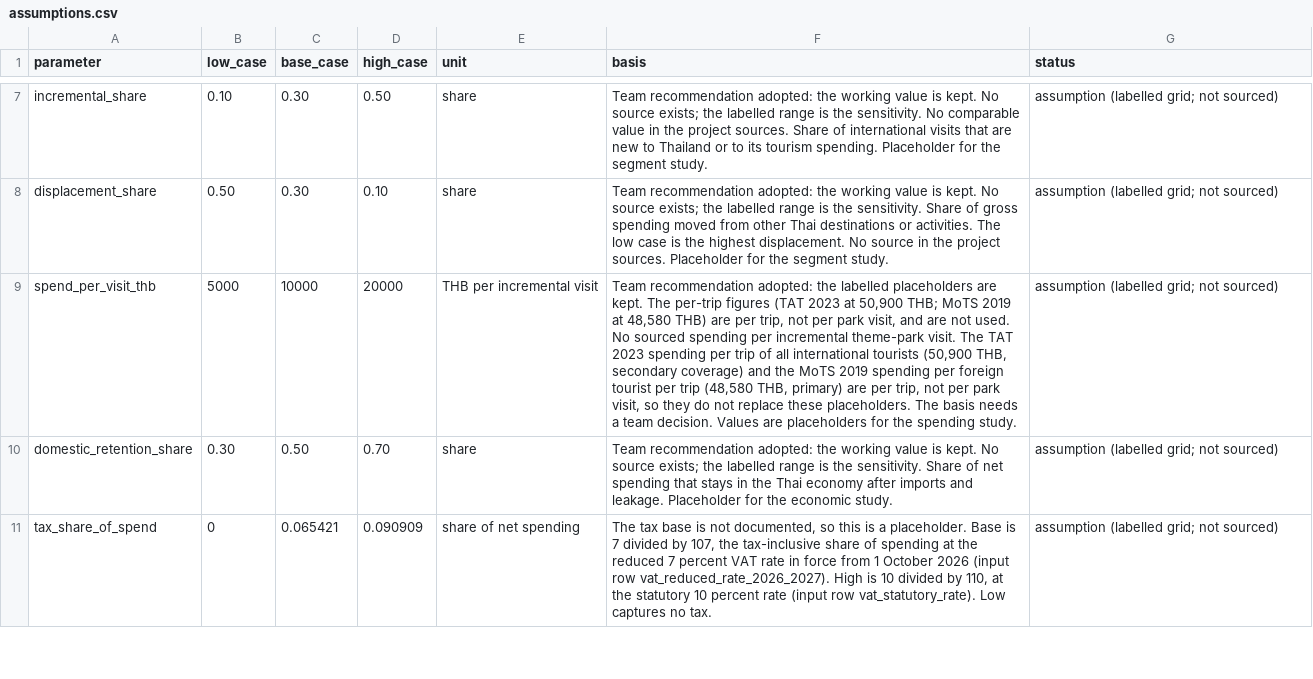
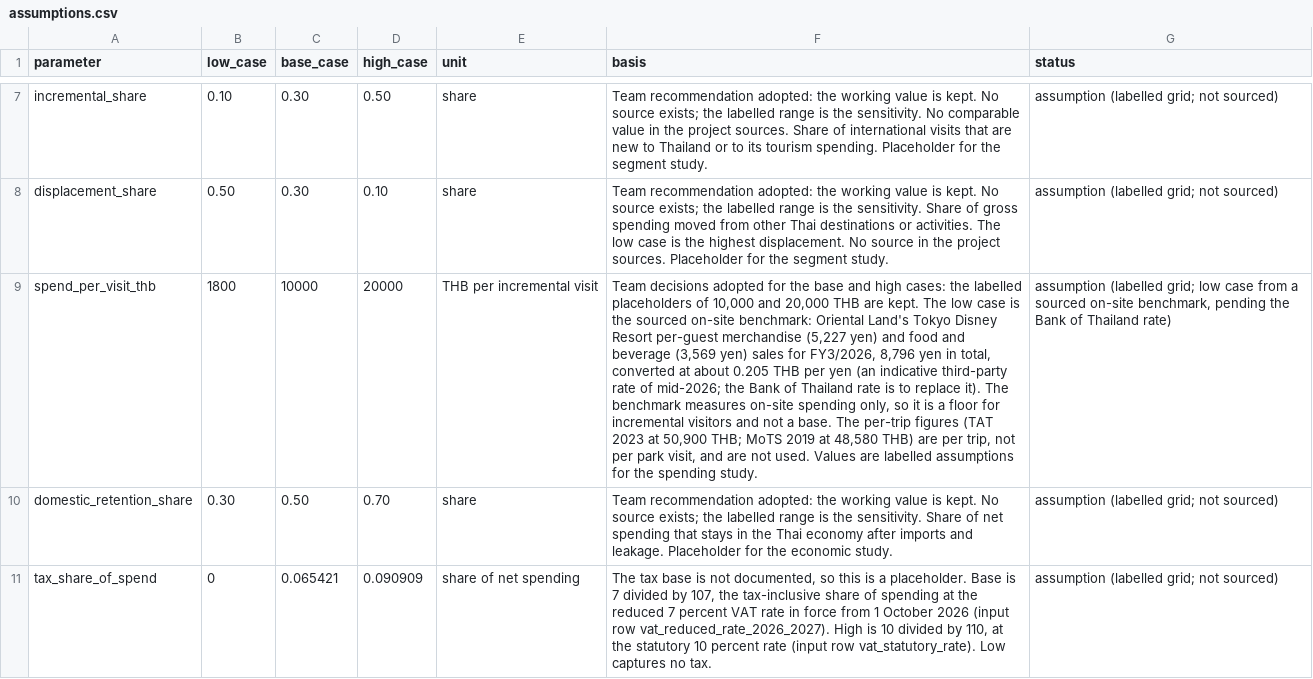
Before and after one commit to Blackl1stV35/econ-disney-seminar, a CSV file: disney-tourism-thailand/data/appraisal/assumptions.csv, drawn as a sheet; only a part is shown, gaps mark what is left out; the diff names each change by its address in the sheet, - before the commit and + after, or states it on an @@ line.

```diff
--- a/disney-tourism-thailand/data/appraisal/assumptions.csv
+++ b/disney-tourism-thailand/data/appraisal/assumptions.csv
-B9 (low_case): 5000
+B9 (low_case): 1800
-F9 (basis): Team recommendation adopted: the labelled placeholders are kept. The per-trip figures (TAT 2023 at 50,900 THB; MoTS 2019 at 48,580 THB) are per trip, not per park visit, and are not used. No sourced spending per incremental theme-park visit. The TAT 2023 spending per trip of all international tourists (50,900 THB, secondary coverage) and the MoTS 2019 spending per foreign tourist per trip (48,580 THB, primary) are per trip, not per park visit, so they do not replace these placeholders. The basis needs a team decision. Values are placeholders for the…
+F9 (basis): Team decisions adopted for the base and high cases: the labelled placeholders of 10,000 and 20,000 THB are kept. The low case is the sourced on-site benchmark: Oriental Land's Tokyo Disney Resort per-guest merchandise (5,227 yen) and food and beverage (3,569 yen) sales for FY3/2026, 8,796 yen in total, converted at about 0.205 THB per yen (an indicative third-party rate of mid-2026; the Bank of Thailand rate is to replace it). The benchmark measures on-site spending only, so it is a floor for incremental visitors and not a base. The per-trip figures (TAT 2023 at 50,900 THB; MoTS 2019 at 48,580 THB) are per trip, not per park visit, and are not used. Values are labelled assumptions for the…
-G9 (status): …(labelled grid; not sourced)
+G9 (status): …(labelled grid; low case from a sourced on-site benchmark, pending the Bank of Thailand rate)
```
